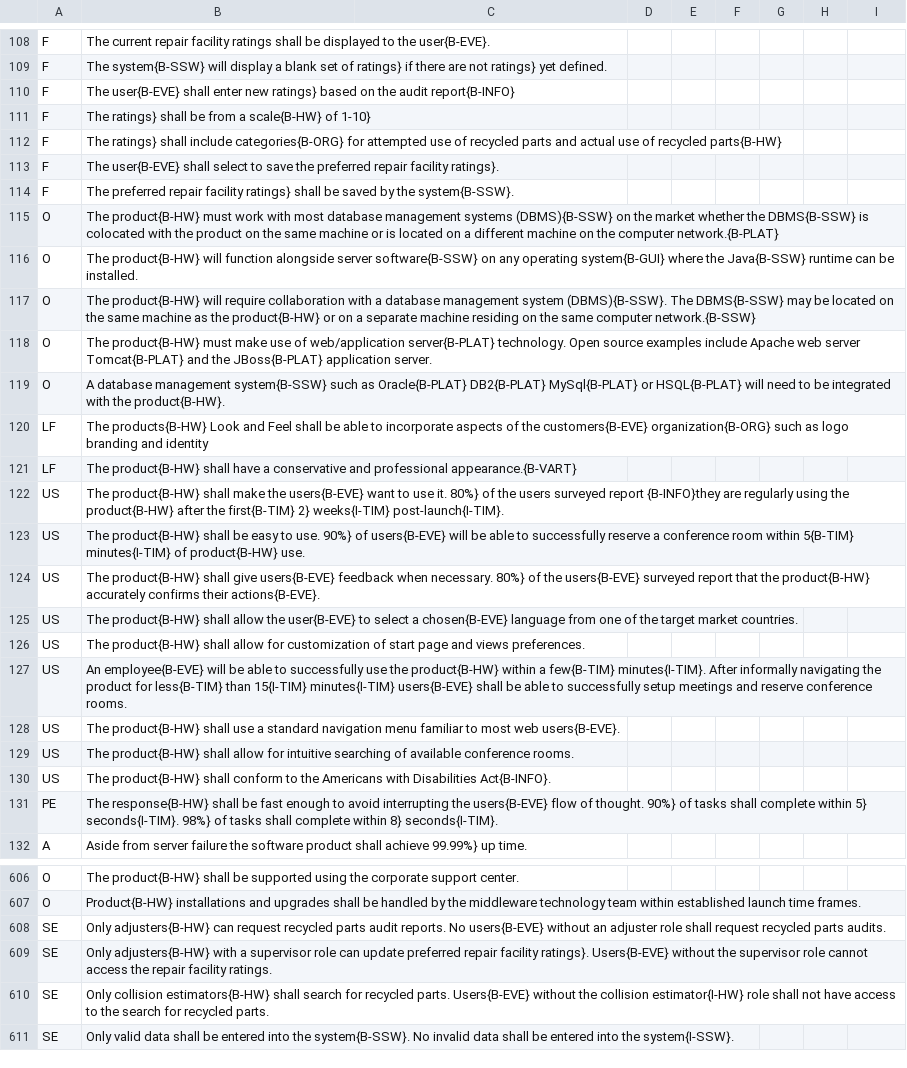
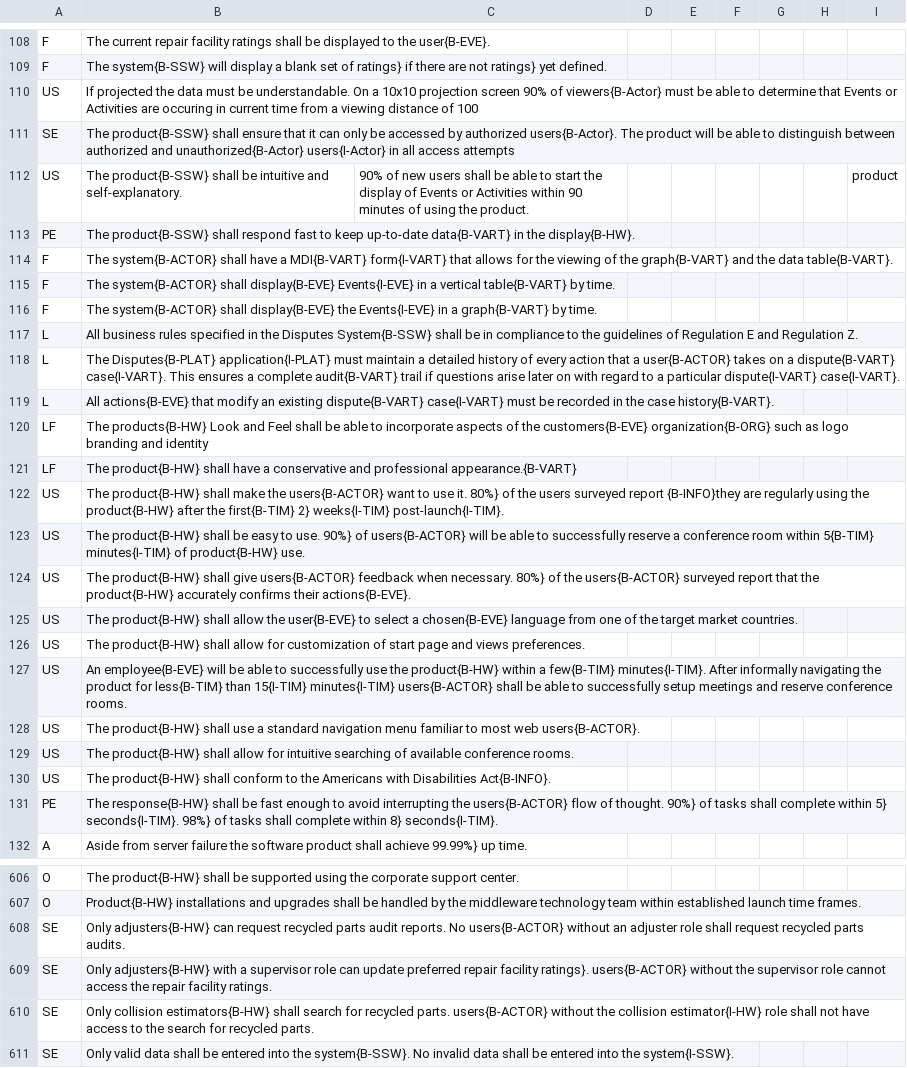
Before and after one commit to svk-cu-nlp/zsl-ner, a CSV file: QA-based NER/dataset/NERDataset.csv, drawn as a sheet; only a part is shown, gaps mark what is left out; removed rows and columns are numbered as before the commit, all else as after; the diff covers the shown part only; the diff names each change by its address in the sheet, - before the commit and + after, or states it on an @@ line.

```diff
--- a/QA-based NER/dataset/NERDataset.csv
+++ b/QA-based NER/dataset/NERDataset.csv
+row 110: US | If projected the data must be understandable. On a 10x10 projection screen 90% of viewers{B-Actor} must be able to determine that Events or Activities are occuring in current time from a viewing distance of 100
+row 111: SE | The product{B-SSW} shall ensure that it can only be accessed by authorized users{B-Actor}. The product will be able to distinguish between authorized and unauthorized{B-Actor} users{I-Actor} in all access attempts
+row 112: US | The product{B-SSW} shall be intuitive and self-explanatory. | 90% of new users shall be able to start the display of Events or Activities within 90 minutes of using the product. |  |  |  |  |  | product
+row 113: PE | The product{B-SSW} shall respond fast to keep up-to-date data{B-VART} in the display{B-HW}.
-B114: The user{B-EVE} shall enter new ratings} based on the audit report{B-INFO}
+B114: The system{B-ACTOR} shall have a MDI{B-VART} form{I-VART} that allows for the viewing of the graph{B-VART} and the data table{B-VART}.
-row 111: F | The ratings} shall be from a scale{B-HW} of 1-10}
-row 112: F | The ratings} shall include categories{B-ORG} for attempted use of recycled parts and actual use of recycled parts{B-HW}
-B115: The user{B-EVE} shall select to save the preferred repair facility ratings}.
+B115: The system{B-ACTOR} shall display{B-EVE} Events{I-EVE} in a vertical table{B-VART} by time.
-B116: The preferred repair facility ratings} shall be saved by the system{B-SSW}.
+B116: The system{B-ACTOR} shall display{B-EVE} the Events{I-EVE} in a graph{B-VART} by time.
-row 115: O | The product{B-HW} must work with most database management systems (DBMS){B-SSW} on the market whether the DBMS{B-SSW} is colocated with the product on the same machine or is located on a different machine on the computer network.{B-PLAT}
-row 116: O | The product{B-HW} will function alongside server software{B-SSW} on any operating system{B-GUI} where the Java{B-SSW} runtime can be installed.
-row 117: O | The product{B-HW} will require collaboration with a database management system (DBMS){B-SSW}. The DBMS{B-SSW} may be located on the same machine as the product{B-HW} or on a separate machine residing on the same computer network.{B-SSW}
-row 118: O | The product{B-HW} must make use of web/application server{B-PLAT} technology. Open source examples include Apache web server Tomcat{B-PLAT} and the JBoss{B-PLAT} application server.
-row 119: O | A database management system{B-SSW} such as Oracle{B-PLAT} DB2{B-PLAT} MySql{B-PLAT} or HSQL{B-PLAT} will need to be integrated with the product{B-HW}.
+row 117: L | All business rules specified in the Disputes System{B-SSW} shall be in compliance to the guidelines of Regulation E and Regulation Z.
+row 118: L | The Disputes{B-PLAT} application{I-PLAT} must maintain a detailed history of every action that a user{B-ACTOR} takes on a dispute{B-VART} case{I-VART}. This ensures a complete audit{B-VART} trail if questions arise later on with regard to a particular dispute{I-VART} case{I-VART}.
+row 119: L | All actions{B-EVE} that modify an existing dispute{B-VART} case{I-VART} must be recorded in the case history{B-VART}.
-B122: …make the users{B-EVE} want to…
+B122: …make the users{B-ACTOR} want to…
-B123: …90%} of users{B-EVE} will be…
+B123: …90%} of users{B-ACTOR} will be…
-B124: …shall give users{B-EVE} feedback when necessary. 80%} of the users{B-EVE} surveyed report…
+B124: …shall give users{B-ACTOR} feedback when necessary. 80%} of the users{B-ACTOR} surveyed report…
-B127: …15{I-TIM} minutes{I-TIM} users{B-EVE} shall be…
+B127: …15{I-TIM} minutes{I-TIM} users{B-ACTOR} shall be…
-B128: …most web users{B-EVE}.
+B128: …most web users{B-ACTOR}.
-B131: …interrupting the users{B-EVE} flow of…
+B131: …interrupting the users{B-ACTOR} flow of…
-B608: …reports. No users{B-EVE} without an…
+B608: …reports. No users{B-ACTOR} without an…
-B609: …facility ratings}. Users{B-EVE} without the…
+B609: …facility ratings}. users{B-ACTOR} without the…
-B610: …recycled parts. Users{B-EVE} without the…
+B610: …recycled parts. users{B-ACTOR} without the…
```
Also changed, not shown: 9 added rows, 9 removed rows and 52 edited cells elsewhere in this file.
